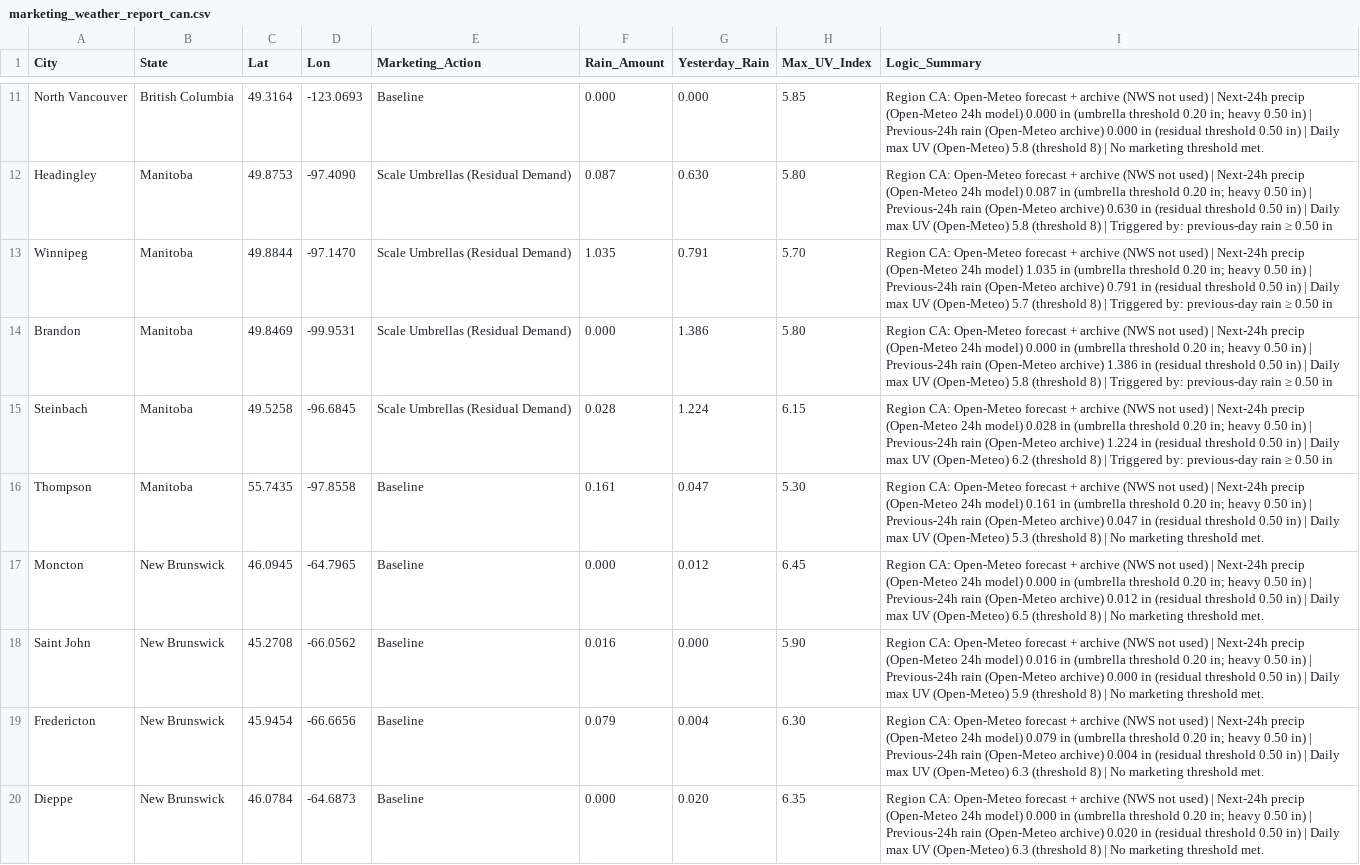
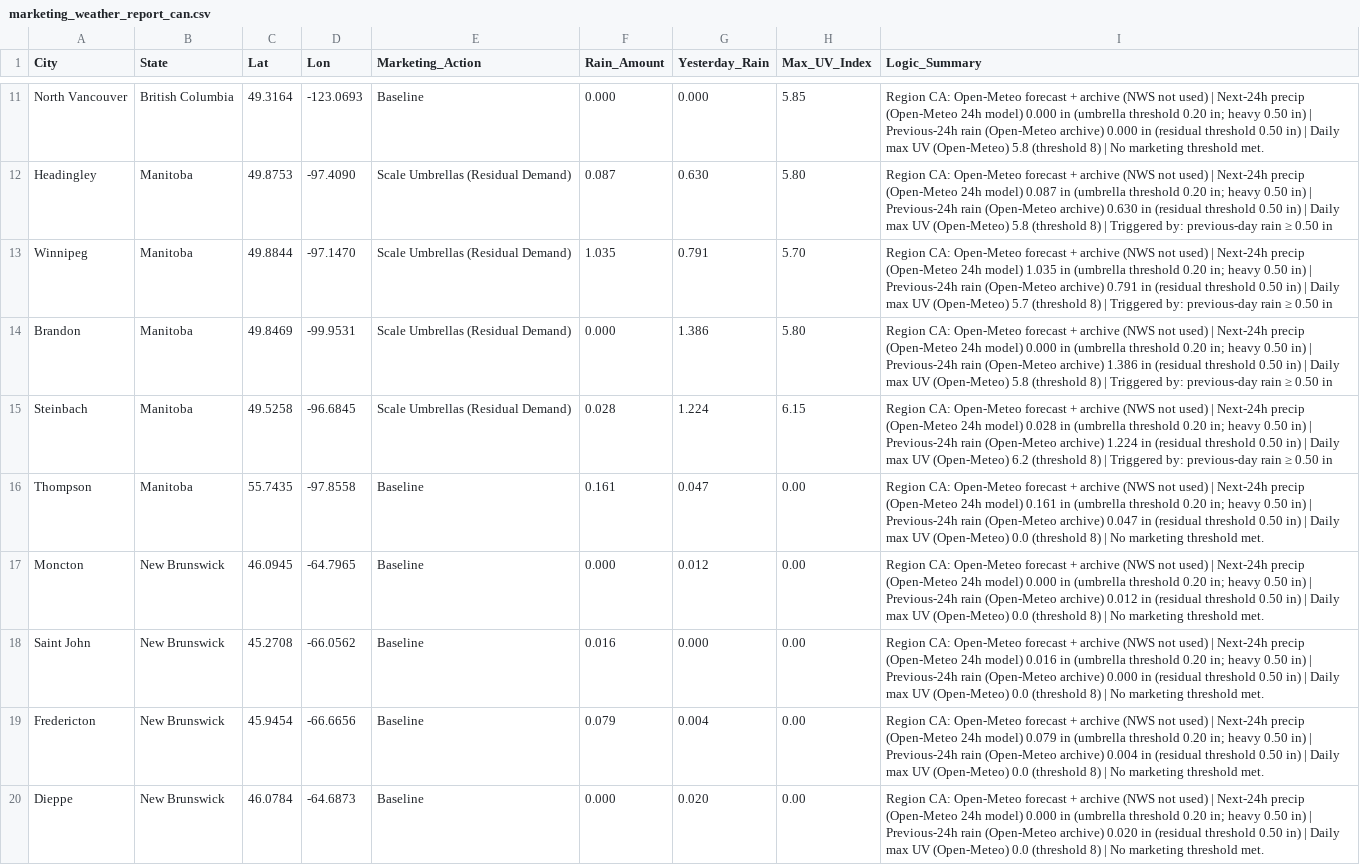
Before and after one commit to mg22mex/marketing-weather-engine, a CSV file: marketing_weather_report_can.csv, drawn as a sheet; only a part is shown, gaps mark what is left out; the diff covers the shown part only.

```diff
--- a/marketing_weather_report_can.csv
+++ b/marketing_weather_report_can.csv
@@ -15,6 +15,6 @@ Brandon,Manitoba,49.8469,-99.9531,Scale Umbrellas (Residual Demand),0.000,1.386,
 Steinbach,Manitoba,49.5258,-96.6845,Scale Umbrellas (Residual Demand),0.028,1.224,6.15,Region CA: Open-Meteo forecast + archive (NWS not used) | Next-24h precip (Open-Meteo 24h model) 0.028 in (umbrella threshold 0.20 in; heavy 0.50 in) | Previous-24h rain (Open-Meteo archive) 1.224 in (residual threshold 0.50 in) | Daily max UV (Open-Meteo) 6.2 (threshold 8) | Triggered by: previous-day rain ≥ 0.50 in
-Thompson,Manitoba,55.7435,-97.8558,Baseline,0.161,0.047,5.30,Region CA: Open-Meteo forecast + archive (NWS not used) | Next-24h precip (Open-Meteo 24h model) 0.161 in (umbrella threshold 0.20 in; heavy 0.50 in) | Previous-24h rain (Open-Meteo archive) 0.047 in (residual threshold 0.50 in) | Daily max UV (Open-Meteo) 5.3 (threshold 8) | No marketing threshold met.
-Moncton,New Brunswick,46.0945,-64.7965,Baseline,0.000,0.012,6.45,Region CA: Open-Meteo forecast + archive (NWS not used) | Next-24h precip (Open-Meteo 24h model) 0.000 in (umbrella threshold 0.20 in; heavy 0.50 in) | Previous-24h rain (Open-Meteo archive) 0.012 in (residual threshold 0.50 in) | Daily max UV (Open-Meteo) 6.5 (threshold 8) | No marketing threshold met.
-Saint John,New Brunswick,45.2708,-66.0562,Baseline,0.016,0.000,5.90,Region CA: Open-Meteo forecast + archive (NWS not used) | Next-24h precip (Open-Meteo 24h model) 0.016 in (umbrella threshold 0.20 in; heavy 0.50 in) | Previous-24h rain (Open-Meteo archive) 0.000 in (residual threshold 0.50 in) | Daily max UV (Open-Meteo) 5.9 (threshold 8) | No marketing threshold met.
-Fredericton,New Brunswick,45.9454,-66.6656,Baseline,0.079,0.004,6.30,Region CA: Open-Meteo forecast + archive (NWS not used) | Next-24h precip (Open-Meteo 24h model) 0.079 in (umbrella threshold 0.20 in; heavy 0.50 in) | Previous-24h rain (Open-Meteo archive) 0.004 in (residual threshold 0.50 in) | Daily max UV (Open-Meteo) 6.3 (threshold 8) | No marketing threshold met.
-Dieppe,New Brunswick,46.0784,-64.6873,Baseline,0.000,0.020,6.35,Region CA: Open-Meteo forecast + archive (NWS not used) | Next-24h precip (Open-Meteo 24h model) 0.000 in (umbrella threshold 0.20 in; heavy 0.50 in) | Previous-24h rain (Open-Meteo archive) 0.020 in (residual threshold 0.50 in) | Daily max UV (Open-Meteo) 6.3 (threshold 8) | No marketing threshold met.
+Thompson,Manitoba,55.7435,-97.8558,Baseline,0.161,0.047,0.00,Region CA: Open-Meteo forecast + archive (NWS not used) | Next-24h precip (Open-Meteo 24h model) 0.161 in (umbrella threshold 0.20 in; heavy 0.50 in) | Previous-24h rain (Open-Meteo archive) 0.047 in (residual threshold 0.50 in) | Daily max UV (Open-Meteo) 0.0 (threshold 8) | No marketing threshold met.
+Moncton,New Brunswick,46.0945,-64.7965,Baseline,0.000,0.012,0.00,Region CA: Open-Meteo forecast + archive (NWS not used) | Next-24h precip (Open-Meteo 24h model) 0.000 in (umbrella threshold 0.20 in; heavy 0.50 in) | Previous-24h rain (Open-Meteo archive) 0.012 in (residual threshold 0.50 in) | Daily max UV (Open-Meteo) 0.0 (threshold 8) | No marketing threshold met.
+Saint John,New Brunswick,45.2708,-66.0562,Baseline,0.016,0.000,0.00,Region CA: Open-Meteo forecast + archive (NWS not used) | Next-24h precip (Open-Meteo 24h model) 0.016 in (umbrella threshold 0.20 in; heavy 0.50 in) | Previous-24h rain (Open-Meteo archive) 0.000 in (residual threshold 0.50 in) | Daily max UV (Open-Meteo) 0.0 (threshold 8) | No marketing threshold met.
+Fredericton,New Brunswick,45.9454,-66.6656,Baseline,0.079,0.004,0.00,Region CA: Open-Meteo forecast + archive (NWS not used) | Next-24h precip (Open-Meteo 24h model) 0.079 in (umbrella threshold 0.20 in; heavy 0.50 in) | Previous-24h rain (Open-Meteo archive) 0.004 in (residual threshold 0.50 in) | Daily max UV (Open-Meteo) 0.0 (threshold 8) | No marketing threshold met.
+Dieppe,New Brunswick,46.0784,-64.6873,Baseline,0.000,0.020,0.00,Region CA: Open-Meteo forecast + archive (NWS not used) | Next-24h precip (Open-Meteo 24h model) 0.000 in (umbrella threshold 0.20 in; heavy 0.50 in) | Previous-24h rain (Open-Meteo archive) 0.020 in (residual threshold 0.50 in) | Daily max UV (Open-Meteo) 0.0 (threshold 8) | No marketing threshold met.
```
Also changed, not shown: 35 edited cells elsewhere in this file.
